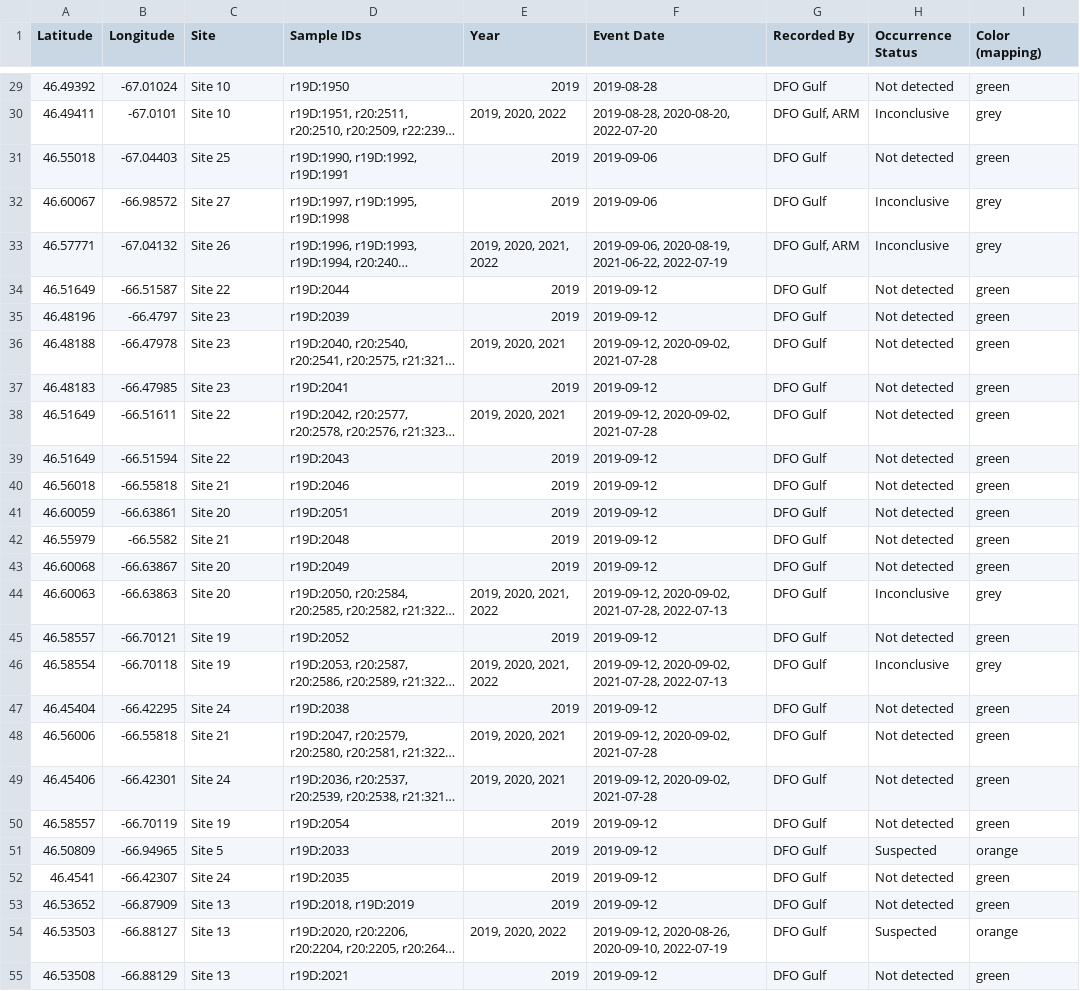
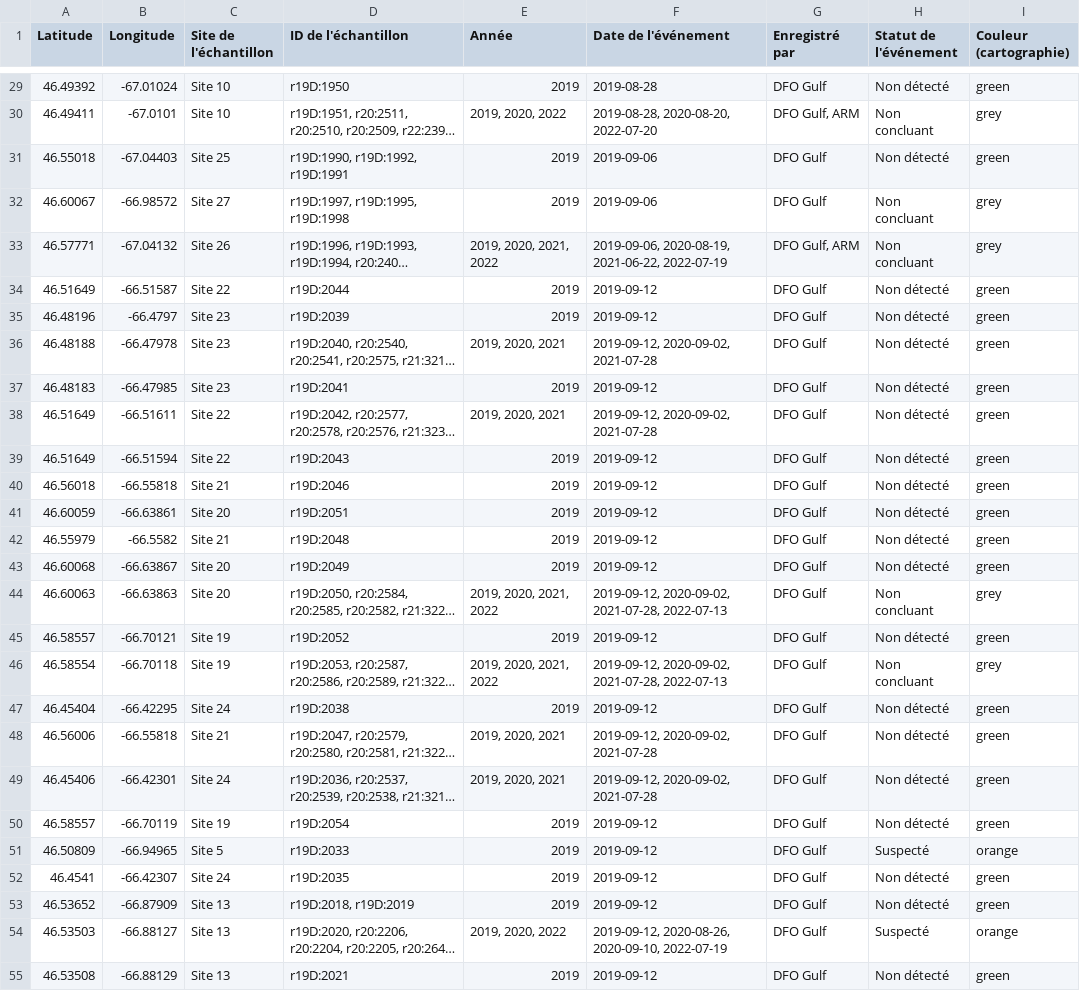
Before and after one commit to dfo-gulf-science/fgp-datasets, a CSV file: a9728eea (eDNA SMB)/SMB_eDNA_WMS_francais.csv, drawn as a sheet; only a part is shown, gaps mark what is left out; long unchanged cells end in …; the diff covers the shown part only; the diff names each change by its address in the sheet, - before the commit and + after, or states it on an @@ line.

```diff
--- a/a9728eea (eDNA SMB)/SMB_eDNA_WMS_francais.csv
+++ b/a9728eea (eDNA SMB)/SMB_eDNA_WMS_francais.csv
-C1: Site
+C1: Site de l'échantillon
-D1: Sample IDs
+D1: ID de l'échantillon
-E1: Year
+E1: Année
-F1: Event Date
+F1: Date de l'événement
-G1: Recorded By
+G1: Enregistré par
-H1: Occurrence Status
+H1: Statut de l'événement
-I1: Color (mapping)
+I1: Couleur (cartographie)
-H29 (Statut de l'événement): Not detected
+H29 (Statut de l'événement): Non détecté
-H30 (Statut de l'événement): Inconclusive
+H30 (Statut de l'événement): Non concluant
-H31 (Statut de l'événement): Not detected
+H31 (Statut de l'événement): Non détecté
-H32:H33 (Statut de l'événement): Inconclusive
+H32:H33 (Statut de l'événement): Non concluant
-H34:H43 (Statut de l'événement): Not detected
+H34:H43 (Statut de l'événement): Non détecté
-H44 (Statut de l'événement): Inconclusive
+H44 (Statut de l'événement): Non concluant
-H45 (Statut de l'événement): Not detected
+H45 (Statut de l'événement): Non détecté
-H46 (Statut de l'événement): Inconclusive
+H46 (Statut de l'événement): Non concluant
-H47:H50 (Statut de l'événement): Not detected
+H47:H50 (Statut de l'événement): Non détecté
-H51 (Statut de l'événement): Suspected
+H51 (Statut de l'événement): Suspecté
-H52:H53 (Statut de l'événement): Not detected
+H52:H53 (Statut de l'événement): Non détecté
-H54 (Statut de l'événement): Suspected
+H54 (Statut de l'événement): Suspecté
-H55 (Statut de l'événement): Not detected
+H55 (Statut de l'événement): Non détecté
```
Also changed, not shown: 94 edited cells elsewhere in this file, a9728eea (eDNA SMB)/SMB_qPCR_result_summary_2019to2022.csv, 1 other file.
